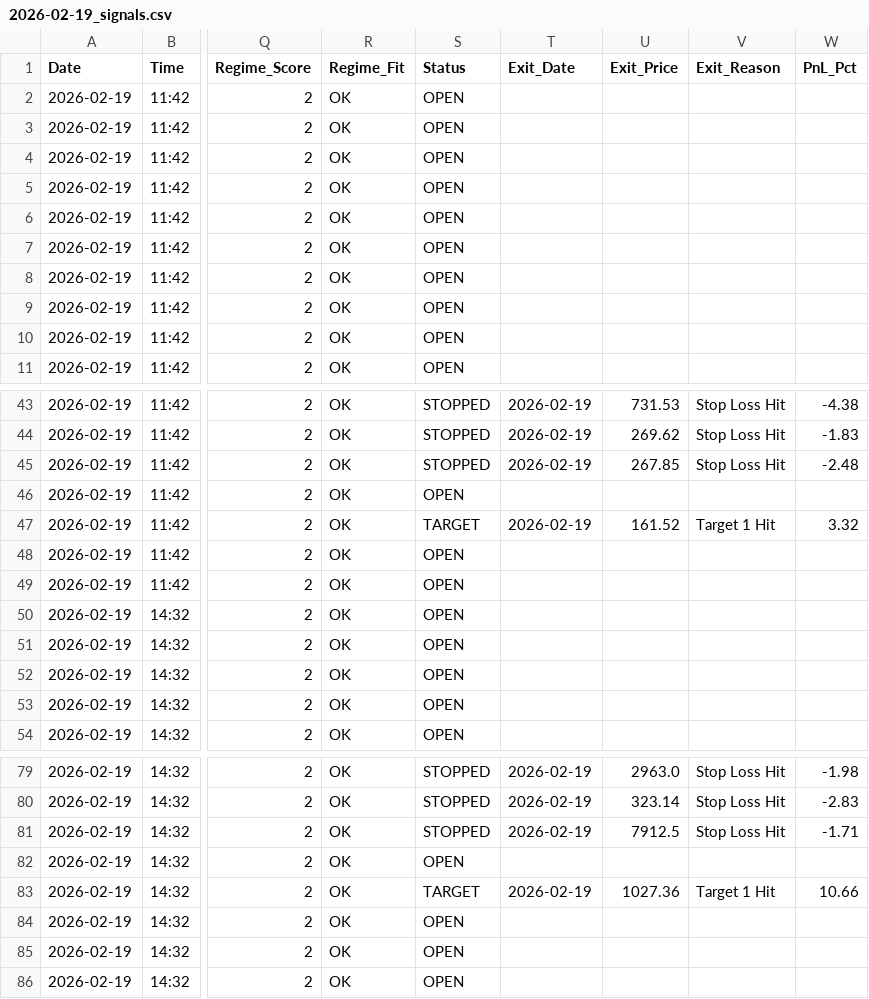
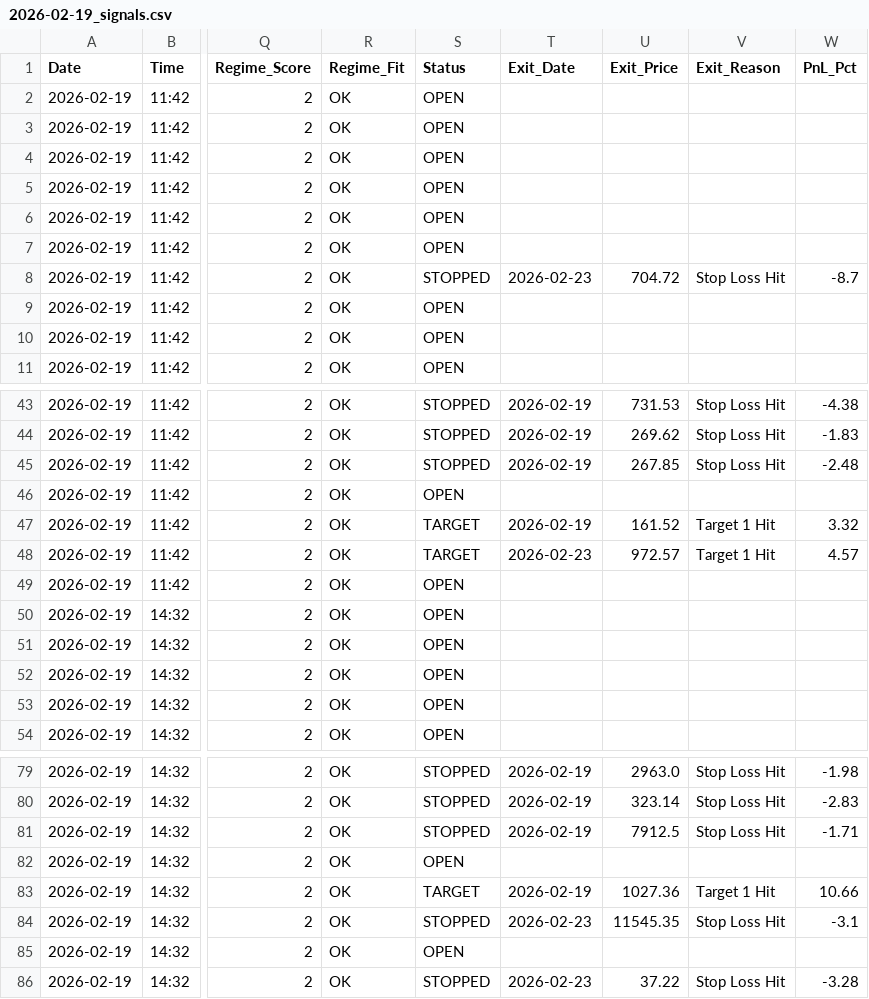
Before and after one commit to rishabhinai-netizen/nse202scanner, a CSV file: signals/2026-02-19_signals.csv, drawn as a sheet; only a part is shown, gaps mark what is left out; the diff names each change by its address in the sheet, - before the commit and + after, or states it on an @@ line.

```diff
--- a/signals/2026-02-19_signals.csv
+++ b/signals/2026-02-19_signals.csv
-S8 (Status): OPEN
+S8 (Status): STOPPED
-T8 (Exit_Date): (empty)
+T8 (Exit_Date): 2026-02-23
-U8 (Exit_Price): (empty)
+U8 (Exit_Price): 704.72
-V8 (Exit_Reason): (empty)
+V8 (Exit_Reason): Stop Loss Hit
-W8 (PnL_Pct): (empty)
+W8 (PnL_Pct): -8.7
-S48 (Status): OPEN
+S48 (Status): TARGET
-T48 (Exit_Date): (empty)
+T48 (Exit_Date): 2026-02-23
-U48 (Exit_Price): (empty)
+U48 (Exit_Price): 972.57
-V48 (Exit_Reason): (empty)
+V48 (Exit_Reason): Target 1 Hit
-W48 (PnL_Pct): (empty)
+W48 (PnL_Pct): 4.57
-S84 (Status): OPEN
+S84 (Status): STOPPED
-T84 (Exit_Date): (empty)
+T84 (Exit_Date): 2026-02-23
-U84 (Exit_Price): (empty)
+U84 (Exit_Price): 11545.35
-V84 (Exit_Reason): (empty)
+V84 (Exit_Reason): Stop Loss Hit
-W84 (PnL_Pct): (empty)
+W84 (PnL_Pct): -3.1
-S86 (Status): OPEN
+S86 (Status): STOPPED
-T86 (Exit_Date): (empty)
+T86 (Exit_Date): 2026-02-23
-U86 (Exit_Price): (empty)
+U86 (Exit_Price): 37.22
-V86 (Exit_Reason): (empty)
+V86 (Exit_Reason): Stop Loss Hit
-W86 (PnL_Pct): (empty)
+W86 (PnL_Pct): -3.28
```
Also changed, not shown: signals/2026-02-13_signals.csv, signals/2026-02-16_signals.csv, 6 other files.
